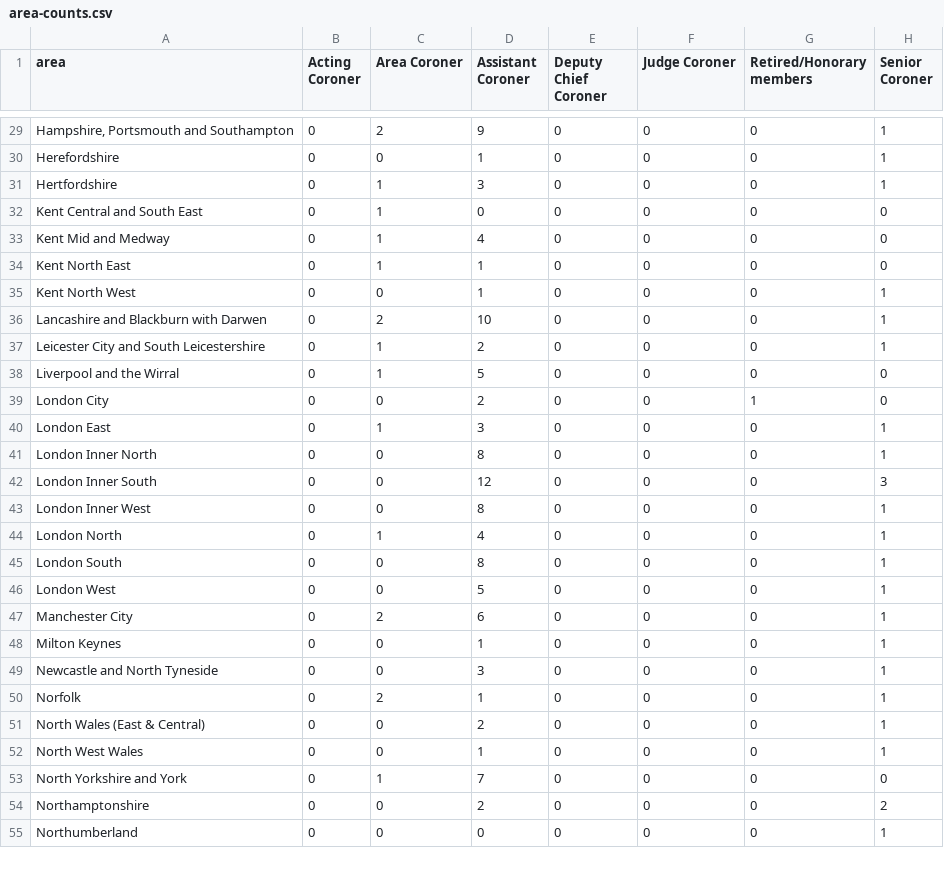
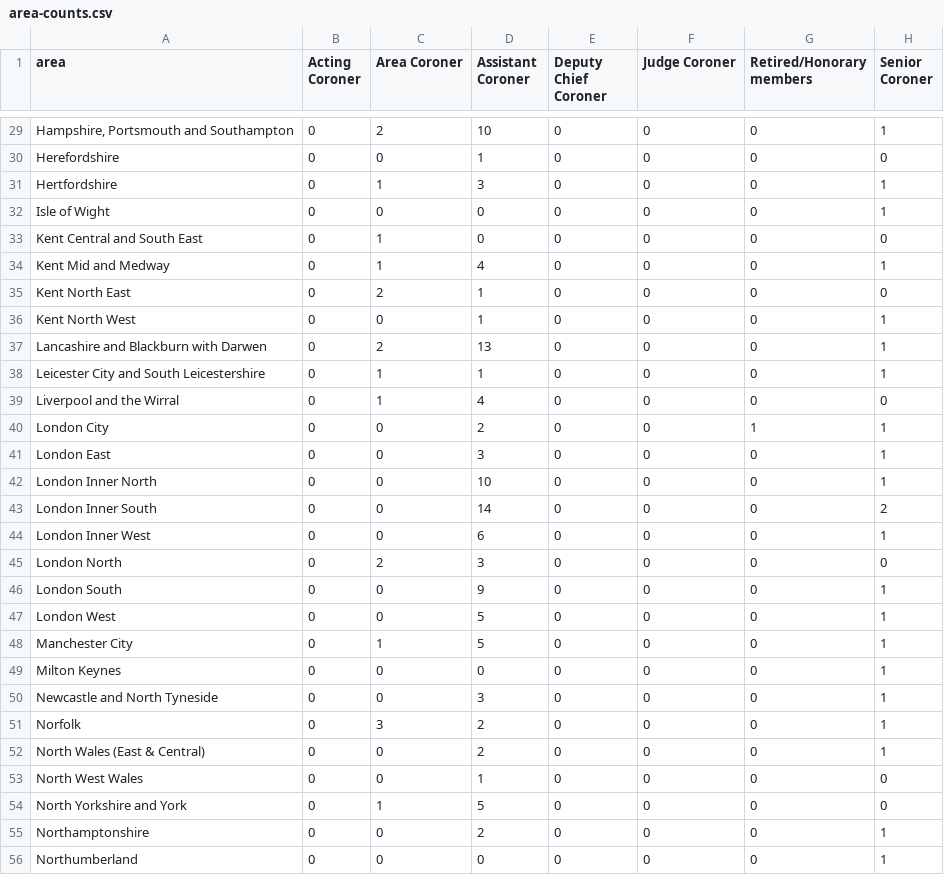
Before and after one commit to Mr-Helpful/preventable-deaths-scraper, a CSV file: src/analyse/counts/data/name/area-counts.csv, drawn as a sheet; only a part is shown, gaps mark what is left out; addresses are those after the commit; the diff covers the shown part only; the diff names each change by its address in the sheet, - before the commit and + after, or states it on an @@ line.

```diff
--- a/src/analyse/counts/data/name/area-counts.csv
+++ b/src/analyse/counts/data/name/area-counts.csv
-D29 (Assistant Coroner): 9
+D29 (Assistant Coroner): 10
-H30 (Senior Coroner): 1
+H30 (Senior Coroner): 0
+row 32: Isle of Wight | 0 | 0 | 0 | 0 | 0 | 0 | 1
-H34 (Senior Coroner): 0
+H34 (Senior Coroner): 1
-C35 (Area Coroner): 1
+C35 (Area Coroner): 2
-D37 (Assistant Coroner): 10
+D37 (Assistant Coroner): 13
-D38 (Assistant Coroner): 2
+D38 (Assistant Coroner): 1
-D39 (Assistant Coroner): 5
+D39 (Assistant Coroner): 4
-H40 (Senior Coroner): 0
+H40 (Senior Coroner): 1
-C41 (Area Coroner): 1
+C41 (Area Coroner): 0
-D42 (Assistant Coroner): 8
+D42 (Assistant Coroner): 10
-D43 (Assistant Coroner): 12
+D43 (Assistant Coroner): 14
-H43 (Senior Coroner): 3
+H43 (Senior Coroner): 2
-D44 (Assistant Coroner): 8
+D44 (Assistant Coroner): 6
-C45 (Area Coroner): 1
+C45 (Area Coroner): 2
-D45 (Assistant Coroner): 4
+D45 (Assistant Coroner): 3
-H45 (Senior Coroner): 1
+H45 (Senior Coroner): 0
-D46 (Assistant Coroner): 8
+D46 (Assistant Coroner): 9
-C48 (Area Coroner): 2
+C48 (Area Coroner): 1
-D48 (Assistant Coroner): 6
+D48 (Assistant Coroner): 5
-D49 (Assistant Coroner): 1
+D49 (Assistant Coroner): 0
-C51 (Area Coroner): 2
+C51 (Area Coroner): 3
-D51 (Assistant Coroner): 1
+D51 (Assistant Coroner): 2
-H53 (Senior Coroner): 1
+H53 (Senior Coroner): 0
-D54 (Assistant Coroner): 7
+D54 (Assistant Coroner): 5
-H55 (Senior Coroner): 2
+H55 (Senior Coroner): 1
```
Also changed, not shown: 51 edited cells elsewhere in this file, src/analyse/counts/data/name/top-categorised.csv, src/analyse/counts/data/sent/rcpt-statuses.csv, 23 other files.
